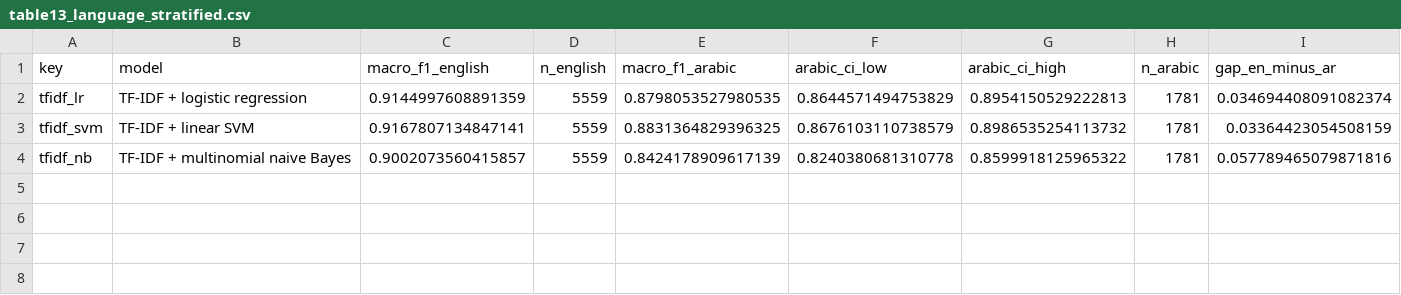
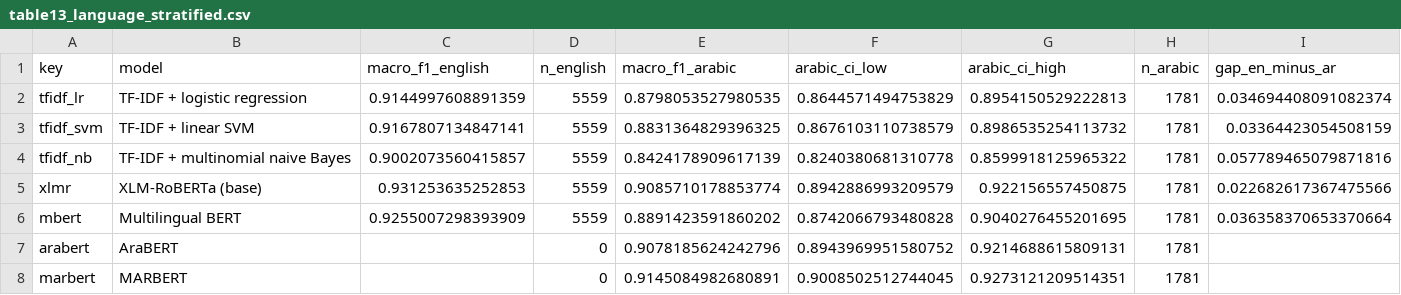
Before and after one commit to aberramichael/uae-gov-satisfaction-nlp, a CSV file: results/tables/table13_language_stratified.csv, drawn as a sheet.

```diff
--- a/results/tables/table13_language_stratified.csv
+++ b/results/tables/table13_language_stratified.csv
@@ -4 +4,5 @@ tfidf_svm,TF-IDF + linear SVM,0.9167807134847141,5559,0.8831364829396325,0.86761
 tfidf_nb,TF-IDF + multinomial naive Bayes,0.9002073560415857,5559,0.8424178909617139,0.8240380681310778,0.8599918125965322,1781,0.057789465079871816
+xlmr,XLM-RoBERTa (base),0.931253635252853,5559,0.9085710178853774,0.8942886993209579,0.922156557450875,1781,0.022682617367475566
+mbert,Multilingual BERT,0.9255007298393909,5559,0.8891423591860202,0.8742066793480828,0.9040276455201695,1781,0.036358370653370664
+arabert,AraBERT,,0,0.9078185624242796,0.8943969951580752,0.9214688615809131,1781,
+marbert,MARBERT,,0,0.9145084982680891,0.9008502512744045,0.9273121209514351,1781,
```
Also changed, not shown: results/predictions/tfidf_svm_test.csv, results/tables/by_length_band_all_models.csv, 53 other files.
